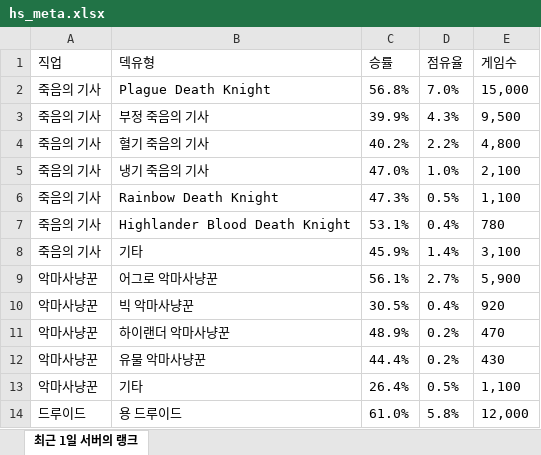
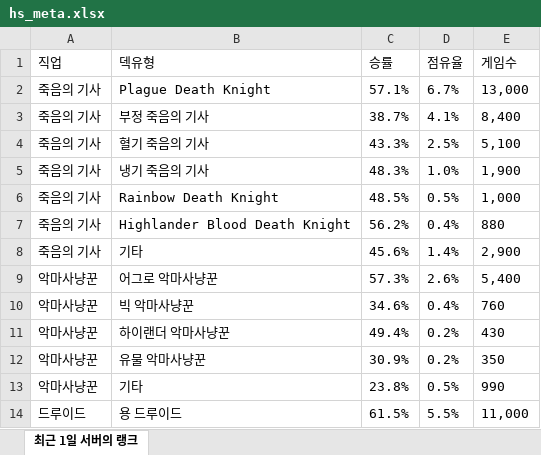
Before and after one commit to tlthr764/codingon_project_03, an Excel workbook: hs_meta.xlsx, sheet 최근 1일 서버의 랭크, drawn as a sheet; only a part is shown; values as stored, in another font and other column widths than the file's, no borders; the diff covers the shown part only; the diff names each change by its address in the sheet, - before the commit and + after, or states it on an @@ line.

```diff
--- a/hs_meta.xlsx (sheet 최근 1일 서버의 랭크)
+++ b/hs_meta.xlsx (sheet 최근 1일 서버의 랭크)
-C2 (승률): 56.8%
+C2 (승률): 57.1%
-D2 (점유율): 7.0%
+D2 (점유율): 6.7%
-E2 (게임수): 15,000
+E2 (게임수): 13,000
-C3 (승률): 39.9%
+C3 (승률): 38.7%
-D3 (점유율): 4.3%
+D3 (점유율): 4.1%
-E3 (게임수): 9,500
+E3 (게임수): 8,400
-C4 (승률): 40.2%
+C4 (승률): 43.3%
-D4 (점유율): 2.2%
+D4 (점유율): 2.5%
-E4 (게임수): 4,800
+E4 (게임수): 5,100
-C5 (승률): 47.0%
+C5 (승률): 48.3%
-E5 (게임수): 2,100
+E5 (게임수): 1,900
-C6 (승률): 47.3%
+C6 (승률): 48.5%
-E6 (게임수): 1,100
+E6 (게임수): 1,000
-C7 (승률): 53.1%
+C7 (승률): 56.2%
-E7 (게임수): 780
+E7 (게임수): 880
-C8 (승률): 45.9%
+C8 (승률): 45.6%
-E8 (게임수): 3,100
+E8 (게임수): 2,900
-C9 (승률): 56.1%
+C9 (승률): 57.3%
-D9 (점유율): 2.7%
+D9 (점유율): 2.6%
-E9 (게임수): 5,900
+E9 (게임수): 5,400
-C10 (승률): 30.5%
+C10 (승률): 34.6%
-E10 (게임수): 920
+E10 (게임수): 760
-C11 (승률): 48.9%
+C11 (승률): 49.4%
-E11 (게임수): 470
+E11 (게임수): 430
-C12 (승률): 44.4%
+C12 (승률): 30.9%
-E12 (게임수): 430
+E12 (게임수): 350
-C13 (승률): 26.4%
+C13 (승률): 23.8%
-E13 (게임수): 1,100
+E13 (게임수): 990
-C14 (승률): 61.0%
+C14 (승률): 61.5%
-D14 (점유율): 5.8%
+D14 (점유율): 5.5%
-E14 (게임수): 12,000
+E14 (게임수): 11,000
```
Also changed, not shown: 2 added rows, 2 removed rows and 122 edited cells elsewhere in this sheet, 2 other files.
